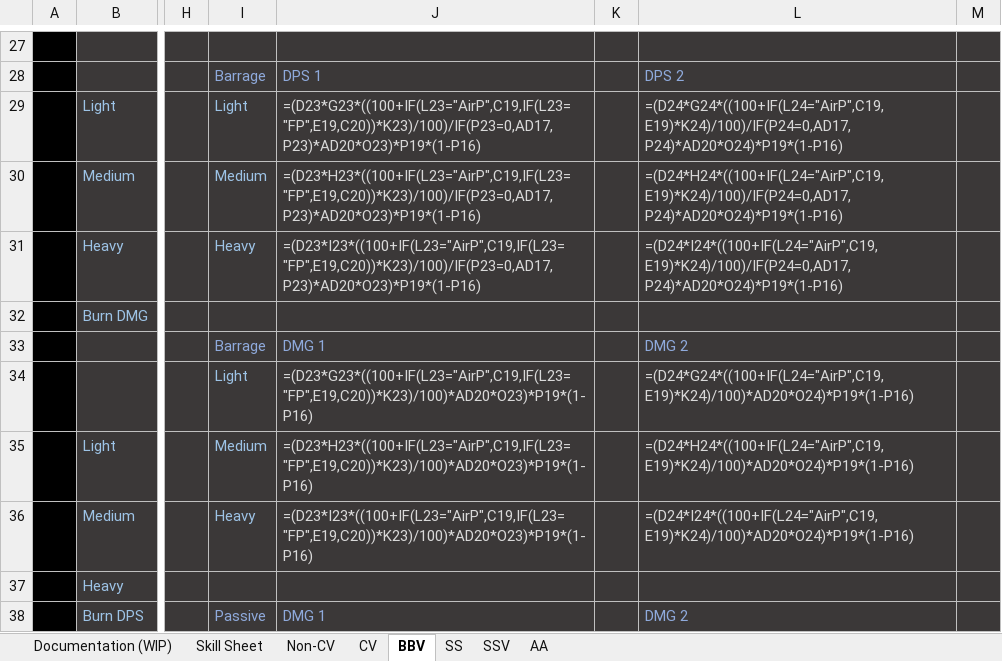
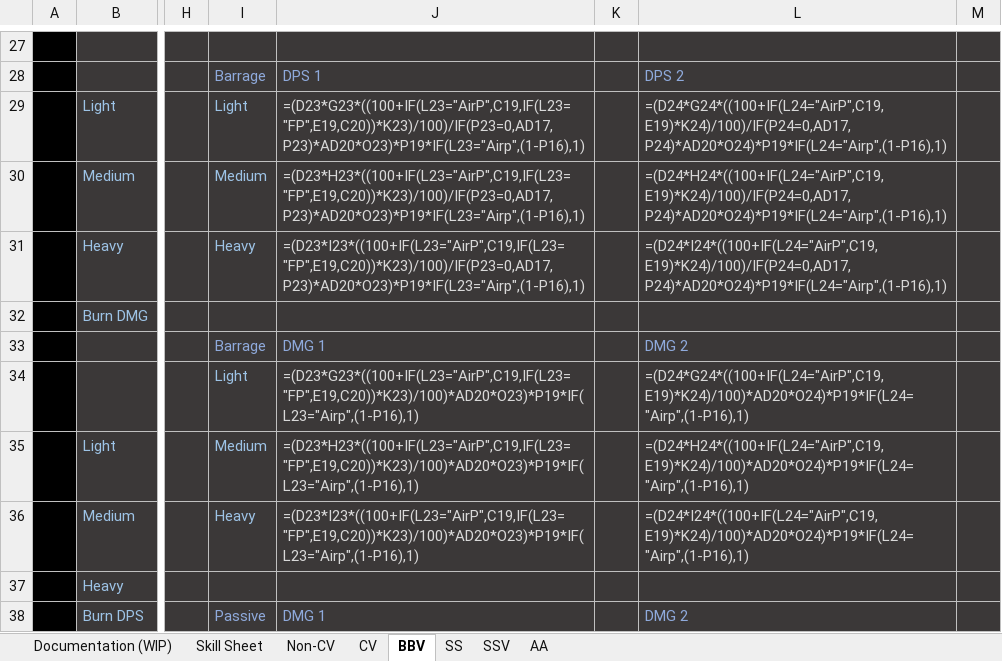
Before and after one commit to Enbayft/Random-AL-Stuff, an Excel workbook: DPS.xlsx, sheet BBV, drawn as a sheet; only a part is shown, gaps mark what is left out; values as stored, in another font and other column widths than the file's, no borders; formulas are shown in place of their values; charts and pictures not drawn; the diff names each change by its address in the sheet, - before the commit and + after, or states it on an @@ line.

Commit message:
Shirakami Fubuki Added
Functionally adds Shirakami Fubuki to be calculable. She can be found in the BBV section.

```diff
--- a/DPS.xlsx (sheet BBV)
+++ b/DPS.xlsx (sheet BBV)
-J29: =(D23*G23*((100+IF(L23="AirP",C19,IF(L23="FP",E19,C20))*K23)/100)/IF(P23=0,AD17,P23)*AD20*O23)*P19*(1-P16)
+J29: =(D23*G23*((100+IF(L23="AirP",C19,IF(L23="FP",E19,C20))*K23)/100)/IF(P23=0,AD17,P23)*AD20*O23)*P19*IF(L23="Airp",(1-P16),1)
-L29: =(D24*G24*((100+IF(L24="AirP",C19,E19)*K24)/100)/IF(P24=0,AD17,P24)*AD20*O24)*P19*(1-P16)
+L29: =(D24*G24*((100+IF(L24="AirP",C19,E19)*K24)/100)/IF(P24=0,AD17,P24)*AD20*O24)*P19*IF(L24="Airp",(1-P16),1)
-J30: =(D23*H23*((100+IF(L23="AirP",C19,IF(L23="FP",E19,C20))*K23)/100)/IF(P23=0,AD17,P23)*AD20*O23)*P19*(1-P16)
+J30: =(D23*H23*((100+IF(L23="AirP",C19,IF(L23="FP",E19,C20))*K23)/100)/IF(P23=0,AD17,P23)*AD20*O23)*P19*IF(L23="Airp",(1-P16),1)
-L30: =(D24*H24*((100+IF(L24="AirP",C19,E19)*K24)/100)/IF(P24=0,AD17,P24)*AD20*O24)*P19*(1-P16)
+L30: =(D24*H24*((100+IF(L24="AirP",C19,E19)*K24)/100)/IF(P24=0,AD17,P24)*AD20*O24)*P19*IF(L24="Airp",(1-P16),1)
-J31: =(D23*I23*((100+IF(L23="AirP",C19,IF(L23="FP",E19,C20))*K23)/100)/IF(P23=0,AD17,P23)*AD20*O23)*P19*(1-P16)
+J31: =(D23*I23*((100+IF(L23="AirP",C19,IF(L23="FP",E19,C20))*K23)/100)/IF(P23=0,AD17,P23)*AD20*O23)*P19*IF(L23="Airp",(1-P16),1)
-L31: =(D24*I24*((100+IF(L24="AirP",C19,E19)*K24)/100)/IF(P24=0,AD17,P24)*AD20*O24)*P19*(1-P16)
+L31: =(D24*I24*((100+IF(L24="AirP",C19,E19)*K24)/100)/IF(P24=0,AD17,P24)*AD20*O24)*P19*IF(L24="Airp",(1-P16),1)
-J34: =(D23*G23*((100+IF(L23="AirP",C19,IF(L23="FP",E19,C20))*K23)/100)*AD20*O23)*P19*(1-P16)
+J34: =(D23*G23*((100+IF(L23="AirP",C19,IF(L23="FP",E19,C20))*K23)/100)*AD20*O23)*P19*IF(L23="Airp",(1-P16),1)
-L34: =(D24*G24*((100+IF(L24="AirP",C19,E19)*K24)/100)*AD20*O24)*P19*(1-P16)
+L34: =(D24*G24*((100+IF(L24="AirP",C19,E19)*K24)/100)*AD20*O24)*P19*IF(L24="Airp",(1-P16),1)
-J35: =(D23*H23*((100+IF(L23="AirP",C19,IF(L23="FP",E19,C20))*K23)/100)*AD20*O23)*P19*(1-P16)
+J35: =(D23*H23*((100+IF(L23="AirP",C19,IF(L23="FP",E19,C20))*K23)/100)*AD20*O23)*P19*IF(L23="Airp",(1-P16),1)
-L35: =(D24*H24*((100+IF(L24="AirP",C19,E19)*K24)/100)*AD20*O24)*P19*(1-P16)
+L35: =(D24*H24*((100+IF(L24="AirP",C19,E19)*K24)/100)*AD20*O24)*P19*IF(L24="Airp",(1-P16),1)
-J36: =(D23*I23*((100+IF(L23="AirP",C19,IF(L23="FP",E19,C20))*K23)/100)*AD20*O23)*P19*(1-P16)
+J36: =(D23*I23*((100+IF(L23="AirP",C19,IF(L23="FP",E19,C20))*K23)/100)*AD20*O23)*P19*IF(L23="Airp",(1-P16),1)
-L36: =(D24*I24*((100+IF(L24="AirP",C19,E19)*K24)/100)*AD20*O24)*P19*(1-P16)
+L36: =(D24*I24*((100+IF(L24="AirP",C19,E19)*K24)/100)*AD20*O24)*P19*IF(L24="Airp",(1-P16),1)
```
